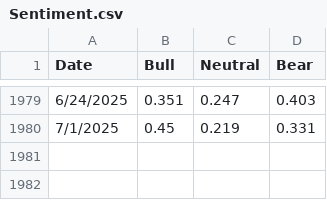
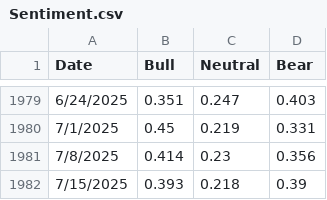
Before and after one commit to Poppingfresh/CoT_Repo, a CSV file: Sentiment.csv, drawn as a sheet; only a part is shown, gaps mark what is left out; the diff names each change by its address in the sheet, - before the commit and + after, or states it on an @@ line.

```diff
--- a/Sentiment.csv
+++ b/Sentiment.csv
+row 1981: 7/8/2025 | 0.414 | 0.23 | 0.356
+row 1982: 7/15/2025 | 0.393 | 0.218 | 0.39
```
Also changed, not shown: SentimentN.csv.
